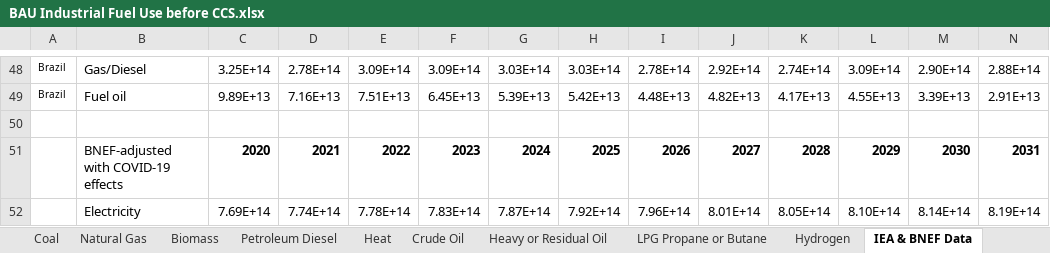
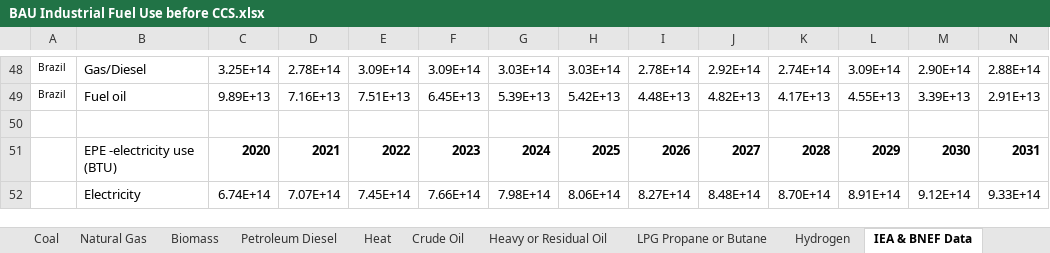
Before and after one commit to EnergyInnovation/eps-brazil, an Excel workbook: InputData/indst/BIFUbC/BAU Industrial Fuel Use before CCS.xlsx, sheet IEA & BNEF Data, drawn as a sheet; only a part is shown, gaps mark what is left out; values as stored, in another font and other column widths than the file's, no borders; removed rows and columns are numbered as before the commit, all else as after; rows hold the shown columns only; the diff names each change by its address in the sheet, - before the commit and + after, or states it on an @@ line.

Commit message:
Updated BIFUbC using IEA data

```diff
--- a/InputData/indst/BIFUbC/BAU Industrial Fuel Use before CCS.xlsx (sheet IEA & BNEF Data)
+++ b/InputData/indst/BIFUbC/BAU Industrial Fuel Use before CCS.xlsx (sheet IEA & BNEF Data)
-B51: BNEF-adjusted with COVID-19 effects
+B51: EPE -electricity use (BTU)
-row 52:  | Electricity | 7.69E+14 | 7.74E+14 | 7.78E+14 | 7.83E+14 | 7.87E+14 | 7.92E+14 | 7.96E+14 | 8.01E+14 | 8.05E+14 | 8.10E+14 | 8.14E+14 | 8.19E+14
+row 52:  | Electricity | 6.74E+14 | 7.07E+14 | 7.45E+14 | 7.66E+14 | 7.98E+14 | 8.06E+14 | 8.27E+14 | 8.48E+14 | 8.70E+14 | 8.91E+14 | 9.12E+14 | 9.33E+14
```
Also changed, not shown: sheet BIFUbC-electricity, charts or pictures, 1 other file.
